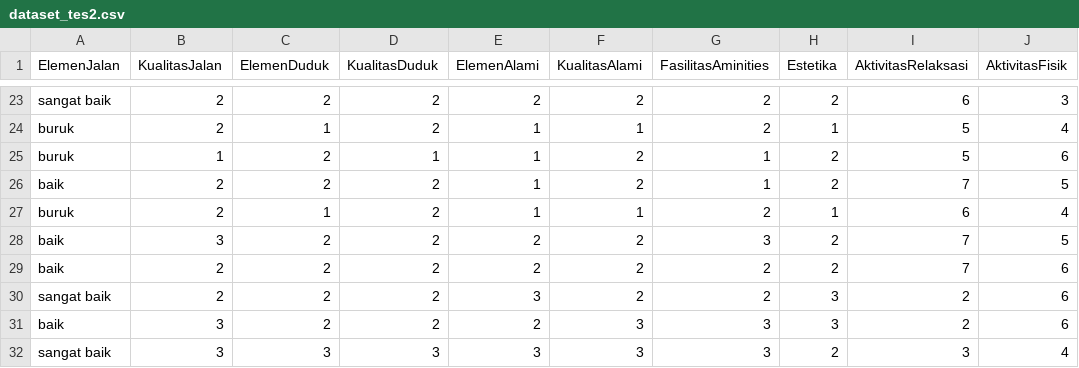
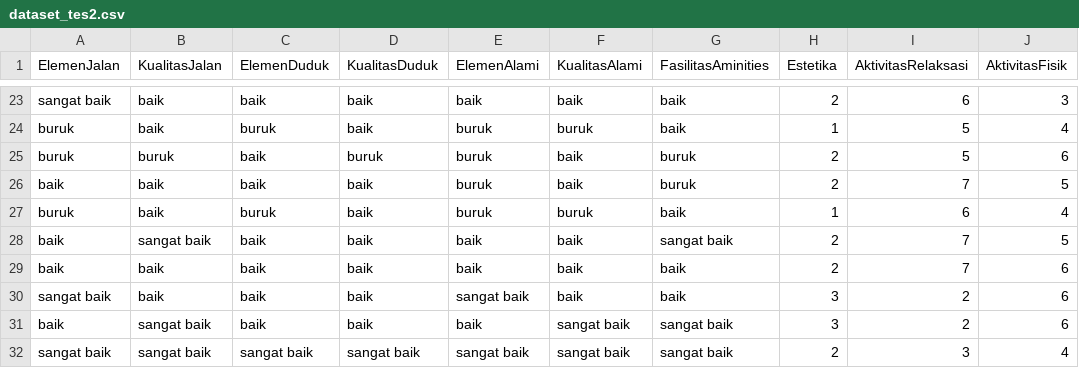
Before and after one commit to 777uliahshafar/Rdatacode, a CSV file: dataset_tes2.csv, drawn as a sheet; only a part is shown, gaps mark what is left out; the diff covers the shown part only; the diff names each change by its address in the sheet, - before the commit and + after, or states it on an @@ line.

```diff
--- a/dataset_tes2.csv
+++ b/dataset_tes2.csv
-B23:B24 (KualitasJalan): 2
+B23:B24 (KualitasJalan): baik
-C23 (ElemenDuduk): 2
+C23 (ElemenDuduk): baik
-D23:D24 (KualitasDuduk): 2
+D23:D24 (KualitasDuduk): baik
-E23 (ElemenAlami): 2
+E23 (ElemenAlami): baik
-F23 (KualitasAlami): 2
+F23 (KualitasAlami): baik
-G23:G24 (FasilitasAminities): 2
+G23:G24 (FasilitasAminities): baik
-C24 (ElemenDuduk): 1
+C24 (ElemenDuduk): buruk
-E24:E27 (ElemenAlami): 1
+E24:E27 (ElemenAlami): buruk
-F24 (KualitasAlami): 1
+F24 (KualitasAlami): buruk
-B25 (KualitasJalan): 1
+B25 (KualitasJalan): buruk
-C25:C26 (ElemenDuduk): 2
+C25:C26 (ElemenDuduk): baik
-D25 (KualitasDuduk): 1
+D25 (KualitasDuduk): buruk
-F25:F26 (KualitasAlami): 2
+F25:F26 (KualitasAlami): baik
-G25:G26 (FasilitasAminities): 1
+G25:G26 (FasilitasAminities): buruk
-B26:B27 (KualitasJalan): 2
+B26:B27 (KualitasJalan): baik
-D26:D31 (KualitasDuduk): 2
+D26:D31 (KualitasDuduk): baik
-C27 (ElemenDuduk): 1
+C27 (ElemenDuduk): buruk
-F27 (KualitasAlami): 1
+F27 (KualitasAlami): buruk
-G27 (FasilitasAminities): 2
+G27 (FasilitasAminities): baik
-B28 (KualitasJalan): 3
+B28 (KualitasJalan): sangat baik
-C28:C31 (ElemenDuduk): 2
+C28:C31 (ElemenDuduk): baik
-E28:E29 (ElemenAlami): 2
+E28:E29 (ElemenAlami): baik
-F28:F30 (KualitasAlami): 2
+F28:F30 (KualitasAlami): baik
-G28 (FasilitasAminities): 3
+G28 (FasilitasAminities): sangat baik
-B29:B30 (KualitasJalan): 2
+B29:B30 (KualitasJalan): baik
-G29:G30 (FasilitasAminities): 2
+G29:G30 (FasilitasAminities): baik
-E30 (ElemenAlami): 3
+E30 (ElemenAlami): sangat baik
-B31:B32 (KualitasJalan): 3
+B31:B32 (KualitasJalan): sangat baik
-E31 (ElemenAlami): 2
+E31 (ElemenAlami): baik
-F31:F32 (KualitasAlami): 3
+F31:F32 (KualitasAlami): sangat baik
-G31:G32 (FasilitasAminities): 3
+G31:G32 (FasilitasAminities): sangat baik
-C32 (ElemenDuduk): 3
+C32 (ElemenDuduk): sangat baik
-D32 (KualitasDuduk): 3
+D32 (KualitasDuduk): sangat baik
-E32 (ElemenAlami): 3
+E32 (ElemenAlami): sangat baik
```
Also changed, not shown: 126 edited cells elsewhere in this file, 5 other files.
